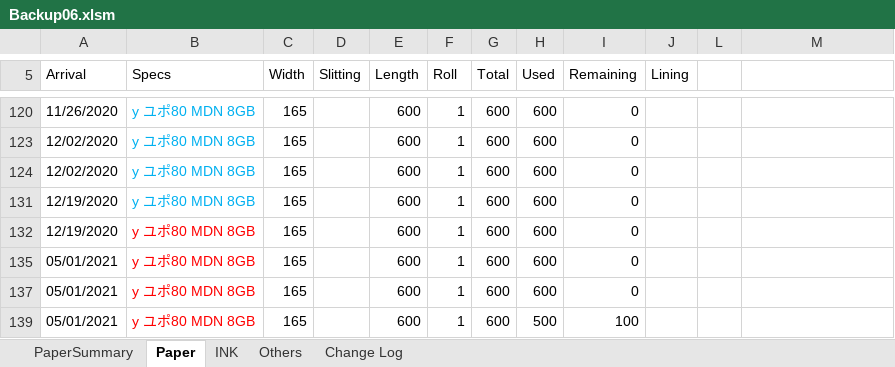
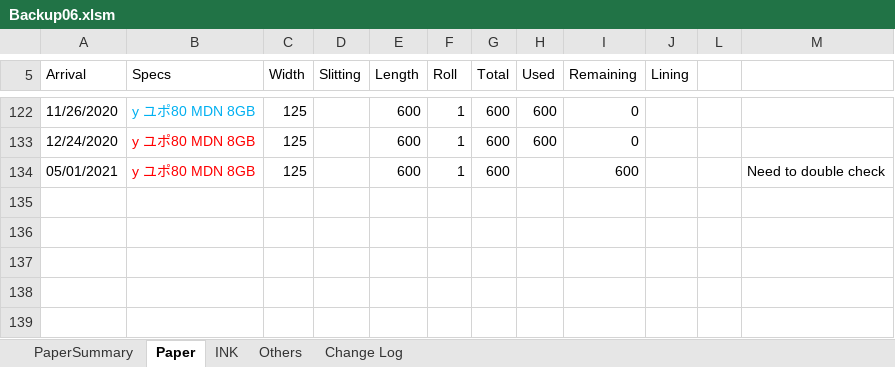
Before and after one commit to vicktor9450/demoSKU, an Excel workbook: Backup06.xlsm, sheet Paper, drawn as a sheet; only a part is shown, gaps mark what is left out; values as stored, in another font and other column widths than the file's, no borders; charts and pictures and table styles not drawn; removed rows and columns are numbered as before the commit, all else as after; the diff covers the shown part only; the diff names each change by its address in the sheet, - before the commit and + after, or states it on an @@ line.

```diff
--- a/Backup06.xlsm (sheet Paper)
+++ b/Backup06.xlsm (sheet Paper)
-C122 (Width): 165
+C122 (Width): 125
-A133 (Arrival): 12/02/2020
+A133 (Arrival): 12/24/2020
-B133 text colour: #00B0F0
+B133 text colour: #FF0000
-C133 (Width): 165
+C133 (Width): 125
@@ row 124 hidden: 12/02/2020 | y ユポ80 MDN 8GB | 165 |  | 600 | 1 | 600 | 600 | 0 @@
@@ row 131 hidden: 12/19/2020 | y ユポ80 MDN 8GB | 165 |  | 600 | 1 | 600 | 600 | 0 @@
@@ row 132 hidden: 12/19/2020 | y ユポ80 MDN 8GB | 165 |  | 600 | 1 | 600 | 600 | 0 @@
-C134 (Width): 165
+C134 (Width): 125
-H134 (Used): 600
+H134 (Used): (empty)
-I134 (Remaining): 0
+I134 (Remaining): 600
-M134: (empty)
+M134: Need to double check
@@ row 137 hidden: 05/01/2021 | y ユポ80 MDN 8GB | 165 |  | 600 | 1 | 600 | 600 | 0 @@
-row 139: 05/01/2021 | y ユポ80 MDN 8GB | 165 |  | 600 | 1 | 600 | 500 | 100
```
Also changed, not shown: 28 hidden or unhidden rows and 11 edited cells elsewhere in this sheet, sheet PaperSummary, formulas that keep their value, hidden cells.
